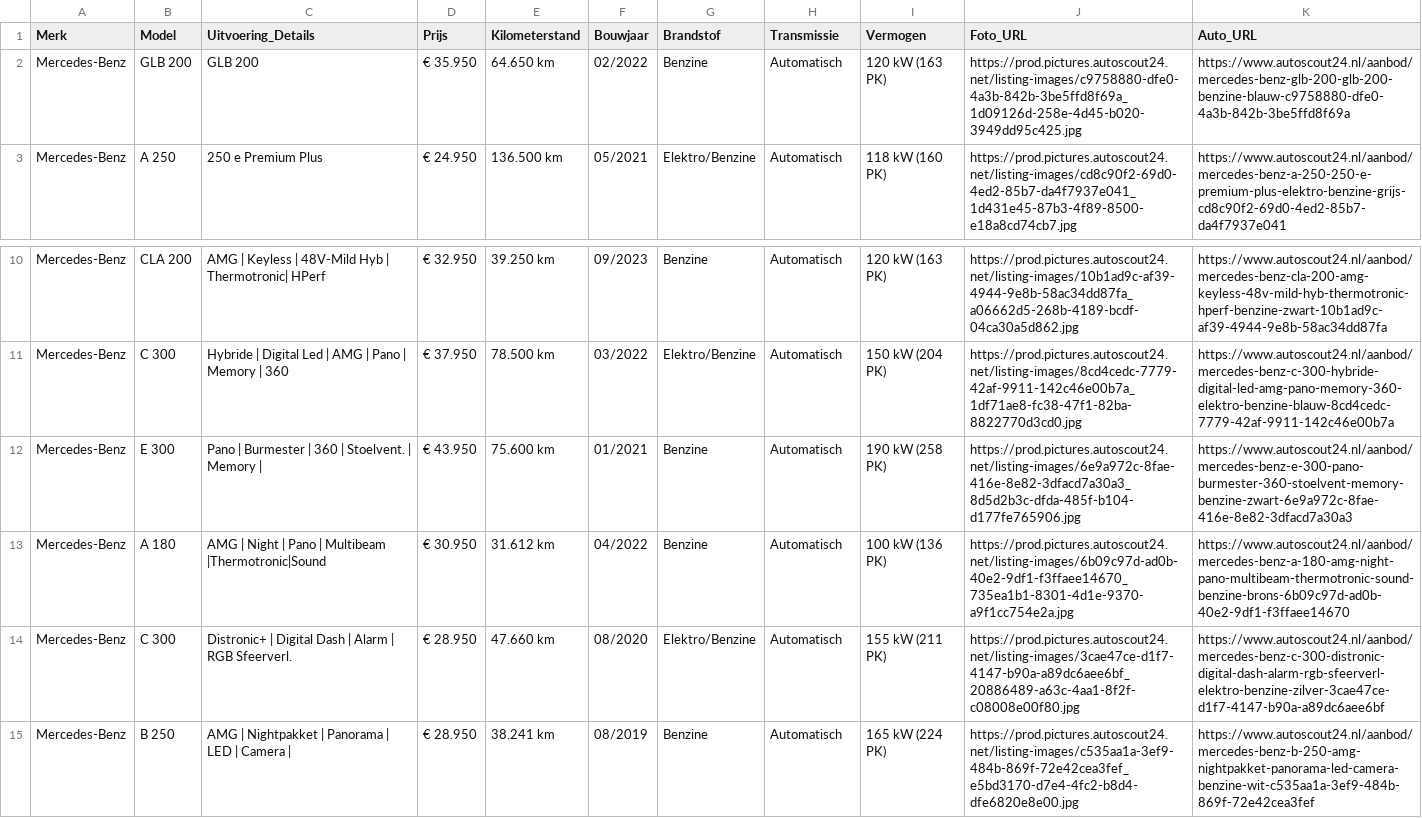
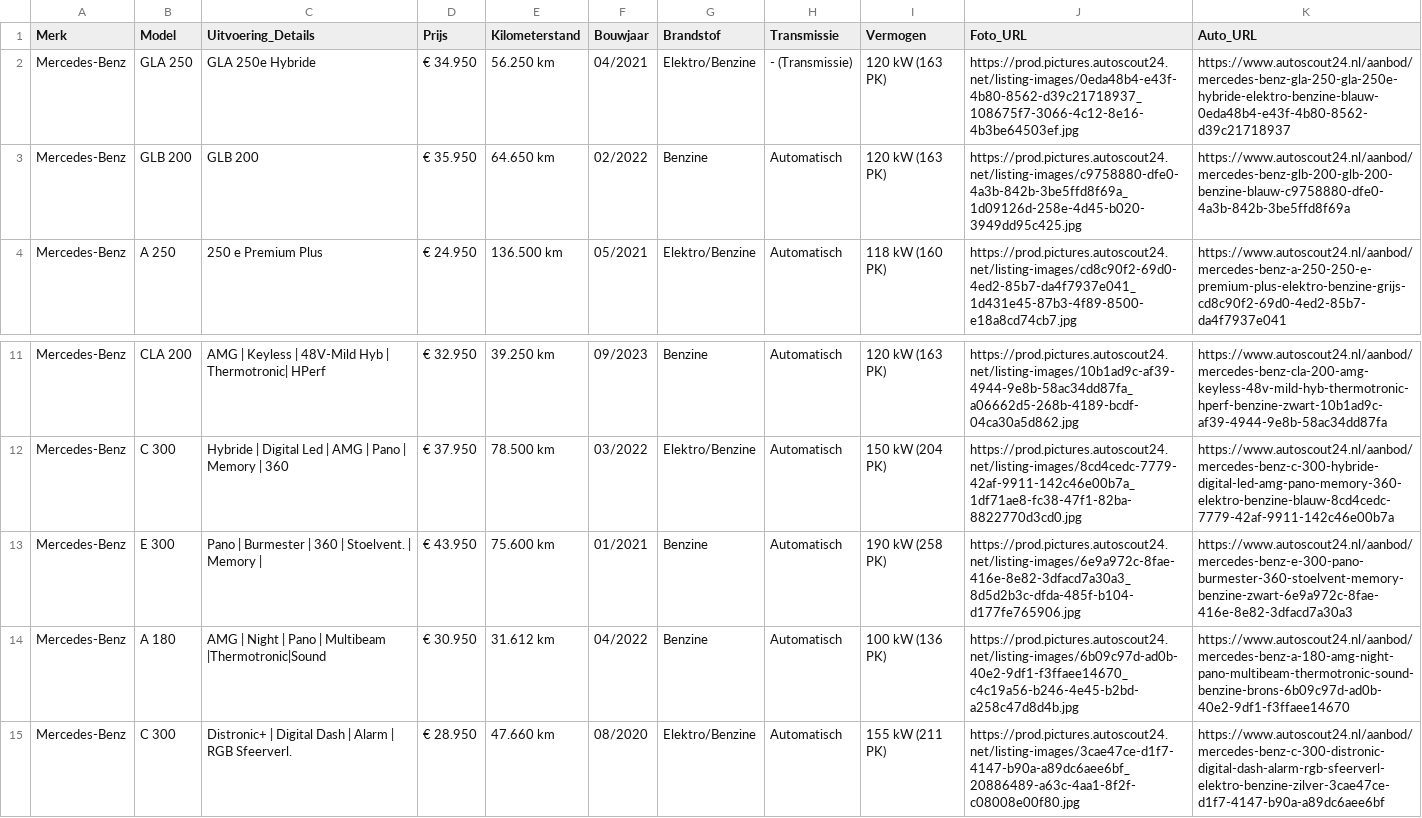
Before and after one commit to Autobedrijf/test2, a CSV file: auto_gegevens.csv, drawn as a sheet; only a part is shown, gaps mark what is left out.

Commit message:
Automatische update van auto_gegevens.csv via script

```diff
--- a/auto_gegevens.csv
+++ b/auto_gegevens.csv
@@ -1,2 +1,3 @@
 Merk;Model;Uitvoering_Details;Prijs;Kilometerstand;Bouwjaar;Brandstof;Transmissie;Vermogen;Foto_URL;Auto_URL
+Mercedes-Benz;GLA 250;GLA 250e Hybride;€ 34.950;56.250 km;04/2021;Elektro/Benzine;- (Transmissie);120 kW (163 PK);https://prod.pictures.autoscout24.net/listing-images/0eda48b4-e43f-4b80-8562-d39c21718937_108675f7-3066-4c12-8e16-4b3be64503ef.jpg;https://www.autoscout24.nl/aanbod/mercedes-benz-gla-250-gla-250e-hybride-elektro-benzine-blauw-0eda48b4-e43f-4b80-8562-d39c21718937
 Mercedes-Benz;GLB 200;GLB 200;€ 35.950;64.650 km;02/2022;Benzine;Automatisch;120 kW (163 PK);https://prod.pictures.autoscout24.net/listing-images/c9758880-dfe0-4a3b-842b-3be5ffd8f69a_1d09126d-258e-4d45-b020-3949dd95c425.jpg;https://www.autoscout24.nl/aanbod/mercedes-benz-glb-200-glb-200-benzine-blauw-c9758880-dfe0-4a3b-842b-3be5ffd8f69a
@@ -12,4 +13,3 @@ Mercedes-Benz;C 300;Hybride | Digital Led | AMG | Pano | Memory | 360;€ 37.950
 Mercedes-Benz;E 300;Pano | Burmester | 360 | Stoelvent. | Memory |;€ 43.950;75.600 km;01/2021;Benzine;Automatisch;190 kW (258 PK);https://prod.pictures.autoscout24.net/listing-images/6e9a972c-8fae-416e-8e82-3dfacd7a30a3_8d5d2b3c-dfda-485f-b104-d177fe765906.jpg;https://www.autoscout24.nl/aanbod/mercedes-benz-e-300-pano-burmester-360-stoelvent-memory-benzine-zwart-6e9a972c-8fae-416e-8e82-3dfacd7a30a3
-Mercedes-Benz;A 180;AMG | Night | Pano | Multibeam |Thermotronic|Sound;€ 30.950;31.612 km;04/2022;Benzine;Automatisch;100 kW (136 PK);https://prod.pictures.autoscout24.net/listing-images/6b09c97d-ad0b-40e2-9df1-f3ffaee14670_735ea1b1-8301-4d1e-9370-a9f1cc754e2a.jpg;https://www.autoscout24.nl/aanbod/mercedes-benz-a-180-amg-night-pano-multibeam-thermotronic-sound-benzine-brons-6b09c97d-ad0b-40e2-9df1-f3ffaee14670
+Mercedes-Benz;A 180;AMG | Night | Pano | Multibeam |Thermotronic|Sound;€ 30.950;31.612 km;04/2022;Benzine;Automatisch;100 kW (136 PK);https://prod.pictures.autoscout24.net/listing-images/6b09c97d-ad0b-40e2-9df1-f3ffaee14670_c4c19a56-b246-4e45-b2bd-a258c47d8d4b.jpg;https://www.autoscout24.nl/aanbod/mercedes-benz-a-180-amg-night-pano-multibeam-thermotronic-sound-benzine-brons-6b09c97d-ad0b-40e2-9df1-f3ffaee14670
 Mercedes-Benz;C 300;Distronic+ | Digital Dash | Alarm | RGB Sfeerverl.;€ 28.950;47.660 km;08/2020;Elektro/Benzine;Automatisch;155 kW (211 PK);https://prod.pictures.autoscout24.net/listing-images/3cae47ce-d1f7-4147-b90a-a89dc6aee6bf_20886489-a63c-4aa1-8f2f-c08008e00f80.jpg;https://www.autoscout24.nl/aanbod/mercedes-benz-c-300-distronic-digital-dash-alarm-rgb-sfeerverl-elektro-benzine-zilver-3cae47ce-d1f7-4147-b90a-a89dc6aee6bf
-Mercedes-Benz;B 250;AMG | Nightpakket | Panorama | LED | Camera |;€ 28.950;38.241 km;08/2019;Benzine;Automatisch;165 kW (224 PK);https://prod.pictures.autoscout24.net/listing-images/c535aa1a-3ef9-484b-869f-72e42cea3fef_e5bd3170-d7e4-4fc2-b8d4-dfe6820e8e00.jpg;https://www.autoscout24.nl/aanbod/mercedes-benz-b-250-amg-nightpakket-panorama-led-camera-benzine-wit-c535aa1a-3ef9-484b-869f-72e42cea3fef
```
